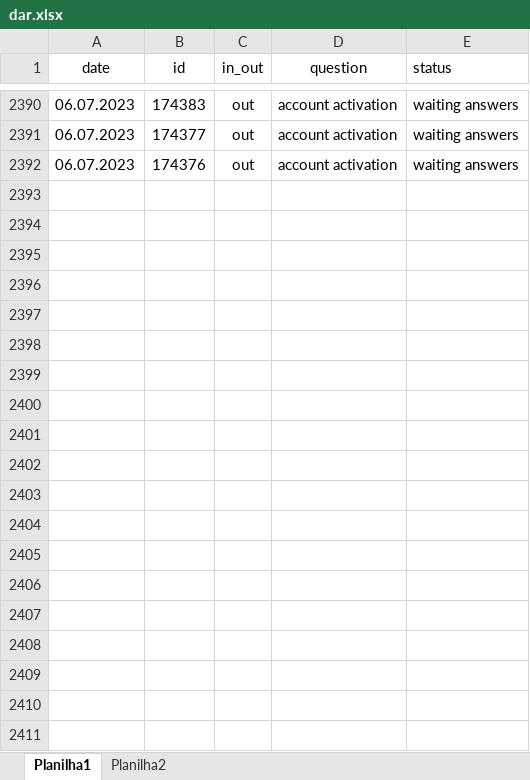
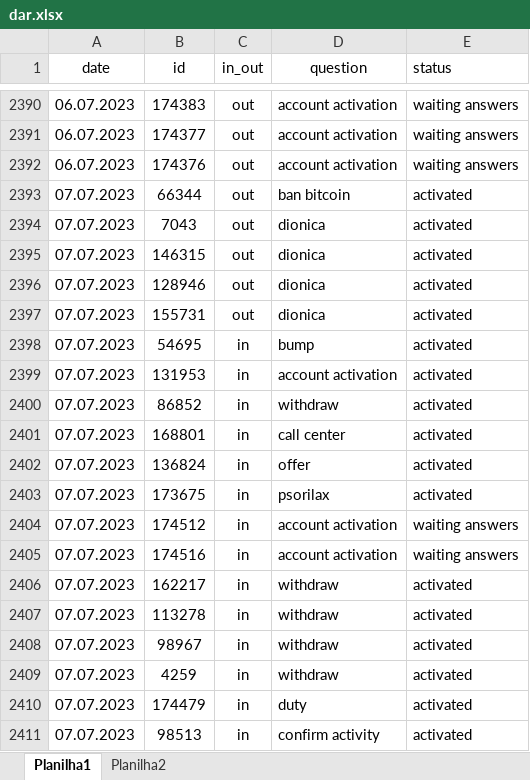
Before and after one commit to ustyuzhaninov01/affdashb, an Excel workbook: reports/dar.xlsx, sheet Planilha1, drawn as a sheet; only a part is shown, gaps mark what is left out; values as stored, in another font and other column widths than the file's, no borders; the diff covers the shown part only; the diff names each change by its address in the sheet, - before the commit and + after, or states it on an @@ line.

Commit message:
initial commit

```diff
--- a/reports/dar.xlsx (sheet Planilha1)
+++ b/reports/dar.xlsx (sheet Planilha1)
+row 2393: 07.07.2023 | 66344 | out | ban bitcoin | activated
+row 2394: 07.07.2023 | 7043 | out | dionica | activated
+row 2395: 07.07.2023 | 146315 | out | dionica | activated
+row 2396: 07.07.2023 | 128946 | out | dionica | activated
+row 2397: 07.07.2023 | 155731 | out | dionica | activated
+row 2398: 07.07.2023 | 54695 | in | bump | activated
+row 2399: 07.07.2023 | 131953 | in | account activation | activated
+row 2400: 07.07.2023 | 86852 | in | withdraw | activated
+row 2401: 07.07.2023 | 168801 | in | call center | activated
+row 2402: 07.07.2023 | 136824 | in | offer | activated
+row 2403: 07.07.2023 | 173675 | in | psorilax | activated
+row 2404: 07.07.2023 | 174512 | in | account activation | waiting answers
+row 2405: 07.07.2023 | 174516 | in | account activation | waiting answers
+row 2406: 07.07.2023 | 162217 | in | withdraw | activated
+row 2407: 07.07.2023 | 113278 | in | withdraw | activated
+row 2408: 07.07.2023 | 98967 | in | withdraw | activated
+row 2409: 07.07.2023 | 4259 | in | withdraw | activated
+row 2410: 07.07.2023 | 174479 | in | duty | activated
+row 2411: 07.07.2023 | 98513 | in | confirm activity | activated
```
Also changed, not shown: 26 added rows elsewhere in this sheet.
